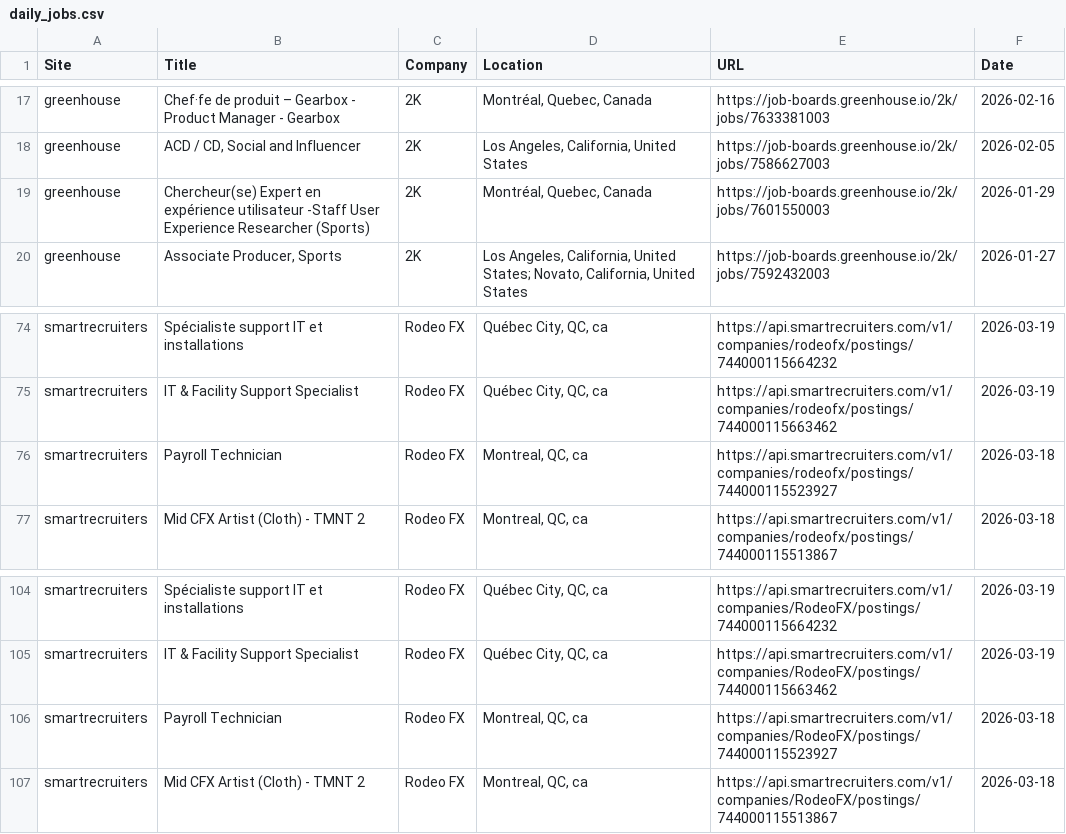
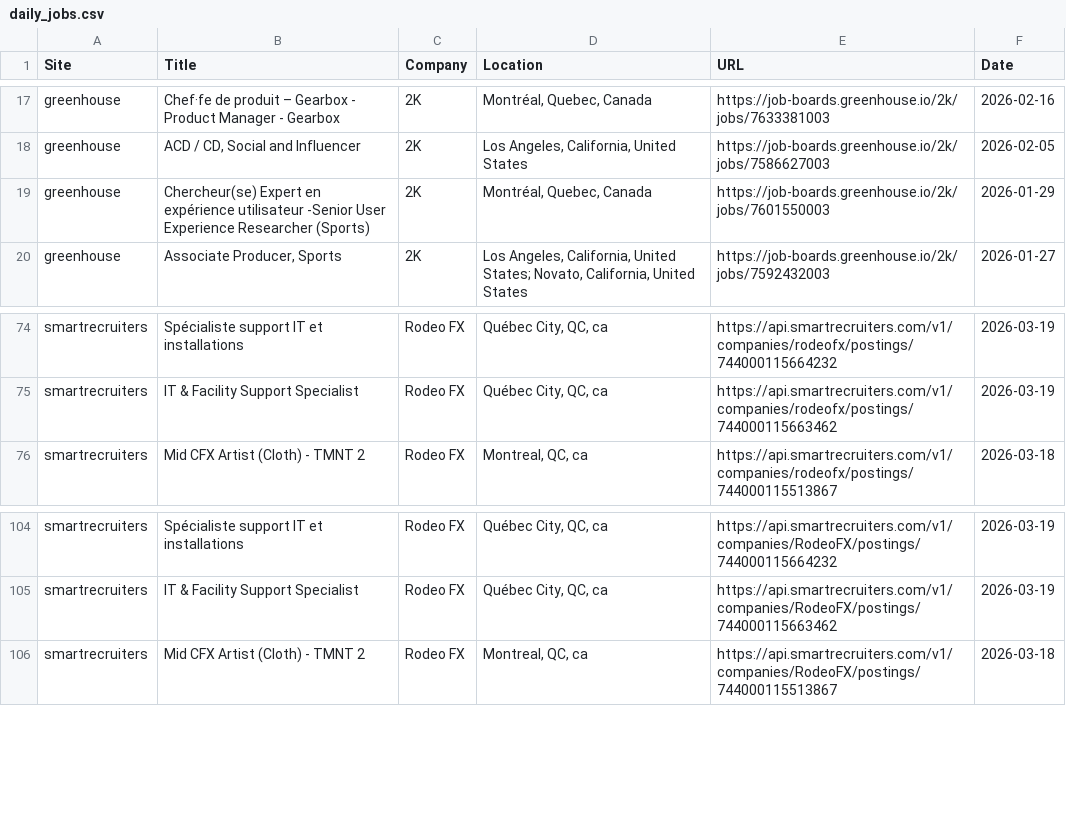
Before and after one commit to christiandguerard/ever-jobs-dash, a CSV file: daily_jobs.csv, drawn as a sheet; only a part is shown, gaps mark what is left out; the diff covers the shown part only.

```diff
--- a/daily_jobs.csv
+++ b/daily_jobs.csv
@@ -18,3 +18,3 @@ greenhouse,Chef·fe de produit – Gearbox - Product Manager - Gearbox,2K,"Montr
 greenhouse,"ACD / CD, Social and Influencer",2K,"Los Angeles, California, United States",https://job-boards.greenhouse.io/2k/jobs/7586627003,2026-02-05
-greenhouse,Chercheur(se) Expert en expérience utilisateur -Staff User Experience Researcher (Sports),2K,"Montréal, Quebec, Canada",https://job-boards.greenhouse.io/2k/jobs/7601550003,2026-01-29
+greenhouse,Chercheur(se) Expert en expérience utilisateur -Senior User Experience Researcher (Sports),2K,"Montréal, Quebec, Canada",https://job-boards.greenhouse.io/2k/jobs/7601550003,2026-01-29
 greenhouse,"Associate Producer, Sports",2K,"Los Angeles, California, United States; Novato, California, United States",https://job-boards.greenhouse.io/2k/jobs/7592432003,2026-01-27
@@ -75,3 +75,2 @@ smartrecruiters,Spécialiste support IT et installations,Rodeo FX,"Québec City,
 smartrecruiters,IT & Facility Support Specialist,Rodeo FX,"Québec City, QC, ca",https://api.smartrecruiters.com/v1/companies/rodeofx/postings/744000115663462,2026-03-19
-smartrecruiters,Payroll Technician,Rodeo FX,"Montreal, QC, ca",https://api.smartrecruiters.com/v1/companies/rodeofx/postings/744000115523927,2026-03-18
 smartrecruiters,Mid CFX Artist (Cloth) - TMNT 2,Rodeo FX,"Montreal, QC, ca",https://api.smartrecruiters.com/v1/companies/rodeofx/postings/744000115513867,2026-03-18
@@ -105,3 +105,2 @@ smartrecruiters,Spécialiste support IT et installations,Rodeo FX,"Québec City,
 smartrecruiters,IT & Facility Support Specialist,Rodeo FX,"Québec City, QC, ca",https://api.smartrecruiters.com/v1/companies/RodeoFX/postings/744000115663462,2026-03-19
-smartrecruiters,Payroll Technician,Rodeo FX,"Montreal, QC, ca",https://api.smartrecruiters.com/v1/companies/RodeoFX/postings/744000115523927,2026-03-18
 smartrecruiters,Mid CFX Artist (Cloth) - TMNT 2,Rodeo FX,"Montreal, QC, ca",https://api.smartrecruiters.com/v1/companies/RodeoFX/postings/744000115513867,2026-03-18
```
Also changed, not shown: 12 added rows, 7 removed rows, 2 moved rows and 14 edited cells elsewhere in this file.
